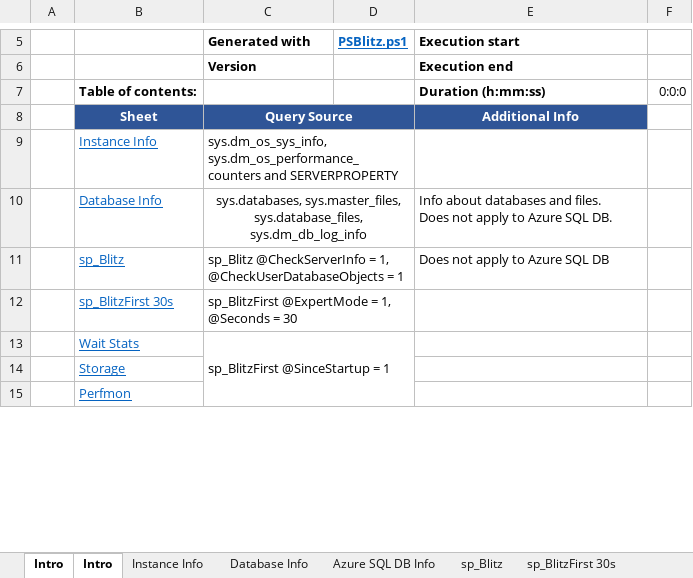
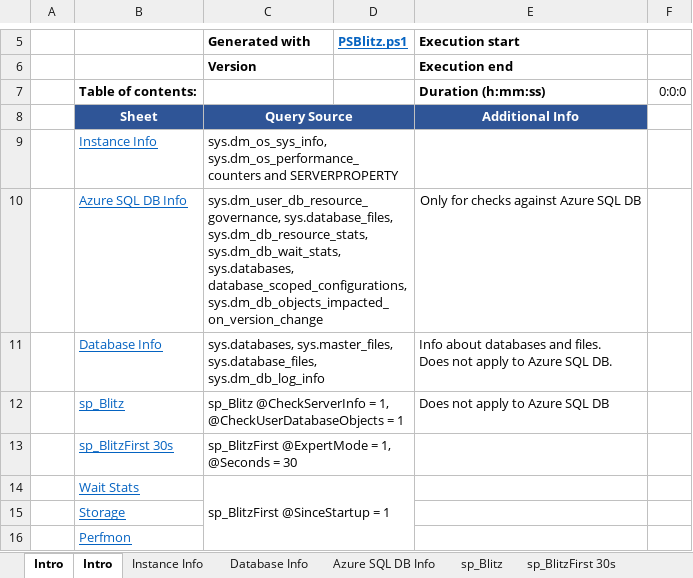
Before and after one commit to VladDBA/PSBlitz, an Excel workbook: Resources/PSBlitzOutput.xlsx, sheet Intro, drawn as a sheet; only a part is shown, gaps mark what is left out; values as stored, in another font and other column widths than the file's, no borders; addresses are those after the commit; the diff names each change by its address in the sheet, - before the commit and + after, or states it on an @@ line.

Commit message:
More changes for Azure SQL DB compat

```diff
--- a/Resources/PSBlitzOutput.xlsx (sheet Intro)
+++ b/Resources/PSBlitzOutput.xlsx (sheet Intro)
+row 10:  | Azure SQL DB Info | sys.dm_user_db_resource_governance, sys.database_files, sys.dm_db_resource_stats, sys.dm_db_wait_stats, sys.databases, database_scoped_configurations, sys.dm_db_objects_impacted_on_version_change |  | Only for checks against Azure SQL DB
-C11 alignment: center
+C11 alignment: left
```
Also changed, not shown: 2 other files.
